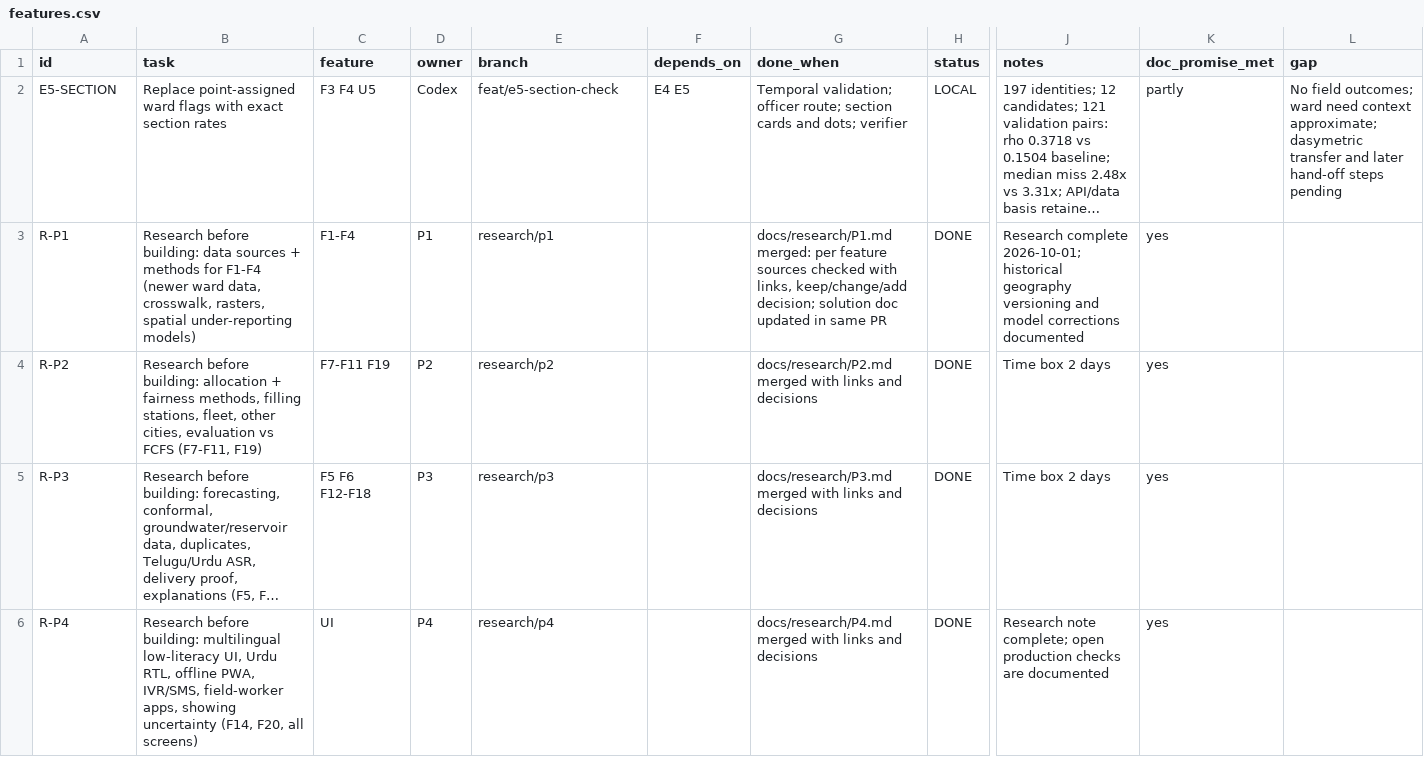
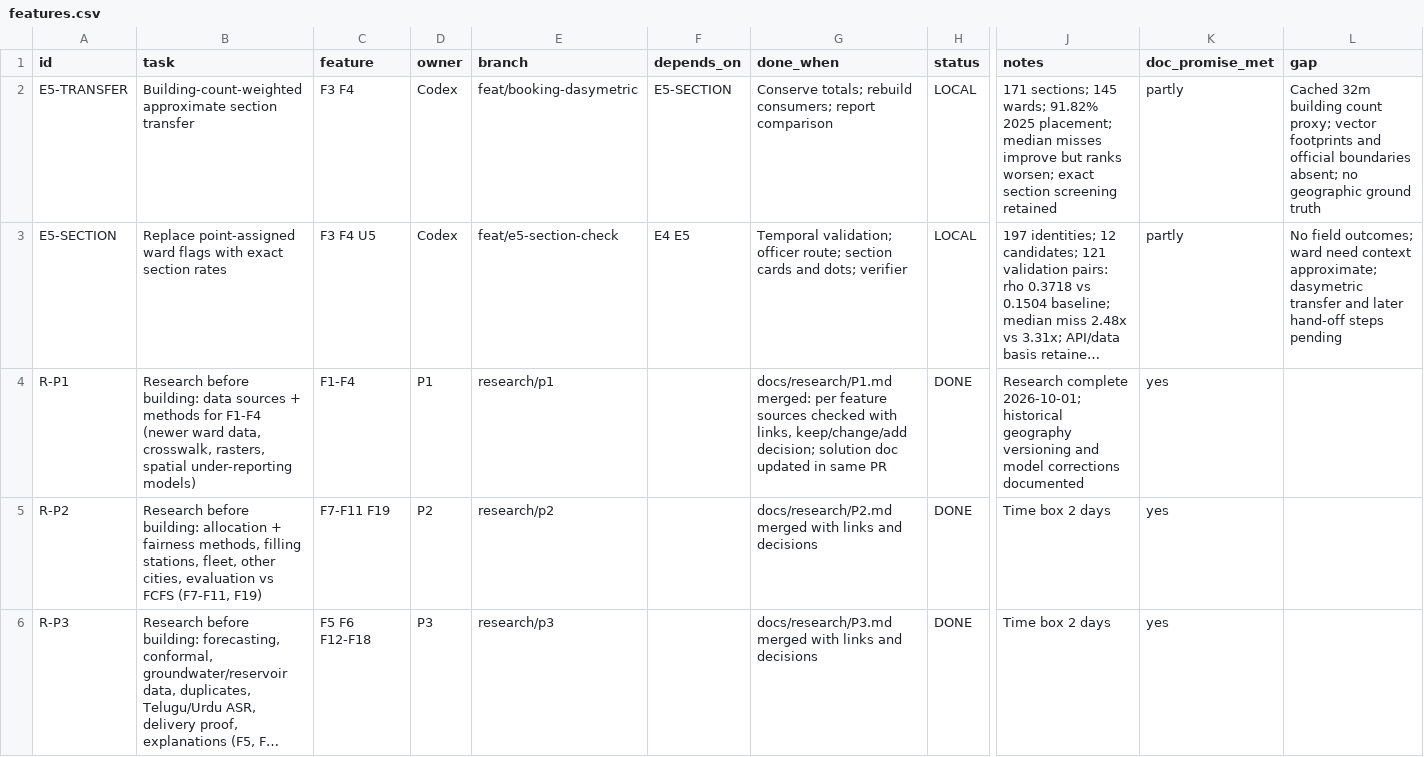
Before and after one commit to Tabsirshaikh/jallekha, a CSV file: docs/features.csv, drawn as a sheet; only a part is shown, gaps mark what is left out; the shorter side is filled out with more unchanged rows; long unchanged cells end in …; rows hold the shown columns only; the diff names each change by its address in the sheet, - before the commit and + after, or states it on an @@ line.

```diff
--- a/docs/features.csv
+++ b/docs/features.csv
+row 2: E5-TRANSFER | Building-count-weighted approximate section transfer | F3 F4 | Codex | feat/booking-dasymetric | E5-SECTION | Conserve totals; rebuild consumers; report comparison | LOCAL | 171 sections; 145 wards; 91.82% 2025 placement; median misses improve but ranks worsen; exact section screening retained | partly | Cached 32m building count proxy; vector footprints and official boundaries absent; no geographic ground truth
```
Also changed, not shown: 28 other files.
